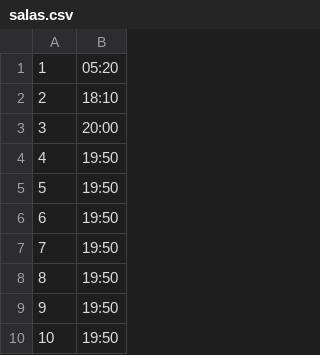
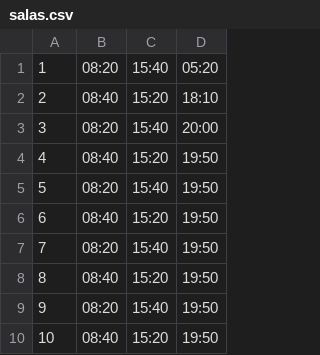
Before and after one commit to Jictyvoo/FilaLanche_SENAI, a CSV file: sourceCode/entradas/salas.csv, drawn as a sheet; only a part is shown; the diff names each change by its address in the sheet, - before the commit and + after, or states it on an @@ line.

Commit message:
Novos horários das salas
Adicionado manhã e tarde

```diff
--- a/sourceCode/entradas/salas.csv
+++ b/sourceCode/entradas/salas.csv
+column B, rows 1-10: 08:20 | 08:40 | 08:20 | 08:40 | 08:20 | 08:40 | 08:20 | 08:40 | 08:20 | 08:40
+column C, rows 1-10: 15:40 | 15:20 | 15:40 | 15:20 | 15:40 | 15:20 | 15:40 | 15:20 | 15:40 | 15:20
```
Also changed, not shown: 2 other files.
